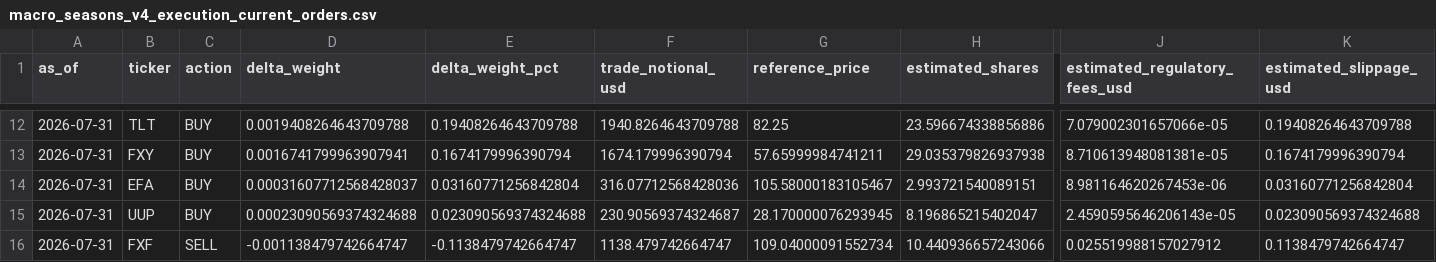
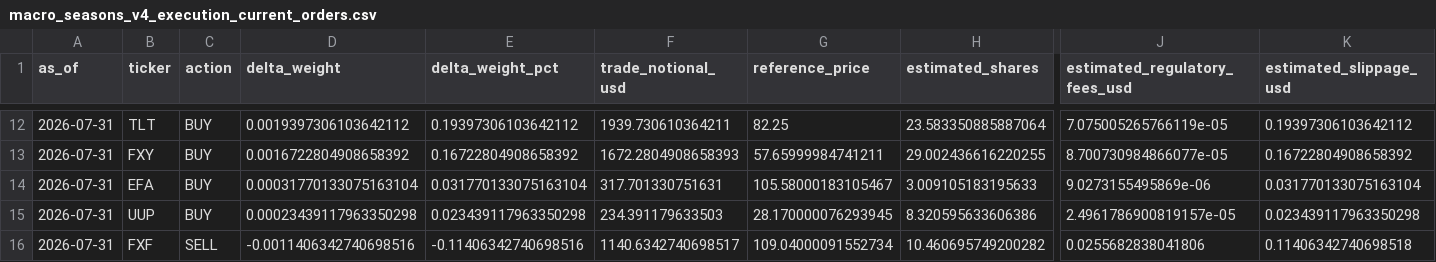
Before and after one commit to ginolatino32/macro-scenario-dashboard, a CSV file: exports/macro_seasons_v4_execution_current_orders.csv, drawn as a sheet; only a part is shown, gaps mark what is left out; the diff covers the shown part only; the diff names each change by its address in the sheet, - before the commit and + after, or states it on an @@ line.

```diff
--- a/exports/macro_seasons_v4_execution_current_orders.csv
+++ b/exports/macro_seasons_v4_execution_current_orders.csv
-D12 (delta_weight): 0.0019408264643709788
+D12 (delta_weight): 0.0019397306103642112
-E12 (delta_weight_pct): 0.19408264643709788
+E12 (delta_weight_pct): 0.19397306103642112
-F12 (trade_notional_usd): 1940.8264643709788
+F12 (trade_notional_usd): 1939.730610364211
-H12 (estimated_shares): 23.596674338856886
+H12 (estimated_shares): 23.583350885887064
-J12 (estimated_regulatory_fees_usd): 7.079002301657066e-05
+J12 (estimated_regulatory_fees_usd): 7.075005265766119e-05
-K12 (estimated_slippage_usd): 0.19408264643709788
+K12 (estimated_slippage_usd): 0.19397306103642112
-D13 (delta_weight): 0.0016741799963907941
+D13 (delta_weight): 0.0016722804908658392
-E13 (delta_weight_pct): 0.1674179996390794
+E13 (delta_weight_pct): 0.16722804908658392
-F13 (trade_notional_usd): 1674.179996390794
+F13 (trade_notional_usd): 1672.2804908658393
-H13 (estimated_shares): 29.035379826937938
+H13 (estimated_shares): 29.002436616220255
-J13 (estimated_regulatory_fees_usd): 8.710613948081381e-05
+J13 (estimated_regulatory_fees_usd): 8.700730984866077e-05
-K13 (estimated_slippage_usd): 0.1674179996390794
+K13 (estimated_slippage_usd): 0.16722804908658392
-D14 (delta_weight): 0.00031607712568428037
+D14 (delta_weight): 0.00031770133075163104
-E14 (delta_weight_pct): 0.03160771256842804
+E14 (delta_weight_pct): 0.031770133075163104
-F14 (trade_notional_usd): 316.07712568428036
+F14 (trade_notional_usd): 317.701330751631
-H14 (estimated_shares): 2.993721540089151
+H14 (estimated_shares): 3.009105183195633
-J14 (estimated_regulatory_fees_usd): 8.981164620267453e-06
+J14 (estimated_regulatory_fees_usd): 9.0273155495869e-06
-K14 (estimated_slippage_usd): 0.03160771256842804
+K14 (estimated_slippage_usd): 0.031770133075163104
-D15 (delta_weight): 0.00023090569374324688
+D15 (delta_weight): 0.00023439117963350298
-E15 (delta_weight_pct): 0.023090569374324688
+E15 (delta_weight_pct): 0.023439117963350298
-F15 (trade_notional_usd): 230.90569374324687
+F15 (trade_notional_usd): 234.391179633503
-H15 (estimated_shares): 8.196865215402047
+H15 (estimated_shares): 8.320595633606386
-J15 (estimated_regulatory_fees_usd): 2.4590595646206143e-05
+J15 (estimated_regulatory_fees_usd): 2.4961786900819157e-05
-K15 (estimated_slippage_usd): 0.023090569374324688
+K15 (estimated_slippage_usd): 0.023439117963350298
-D16 (delta_weight): -0.001138479742664747
+D16 (delta_weight): -0.0011406342740698516
-E16 (delta_weight_pct): -0.1138479742664747
+E16 (delta_weight_pct): -0.11406342740698516
-F16 (trade_notional_usd): 1138.479742664747
+F16 (trade_notional_usd): 1140.6342740698517
-H16 (estimated_shares): 10.440936657243066
+H16 (estimated_shares): 10.460695749200282
-J16 (estimated_regulatory_fees_usd): 0.025519988157027912
+J16 (estimated_regulatory_fees_usd): 0.0255682838041806
-K16 (estimated_slippage_usd): 0.1138479742664747
+K16 (estimated_slippage_usd): 0.11406342740698518
```
Also changed, not shown: 136 edited cells elsewhere in this file, exports/macro_seasons_v4_execution_assumptions.csv, exports/macro_seasons_v4_execution_cost_summary.csv, 11 other files.
